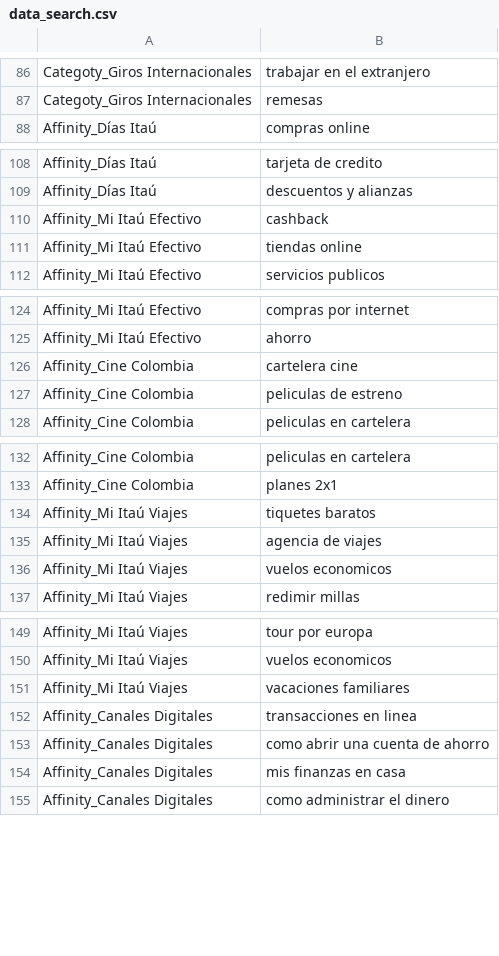
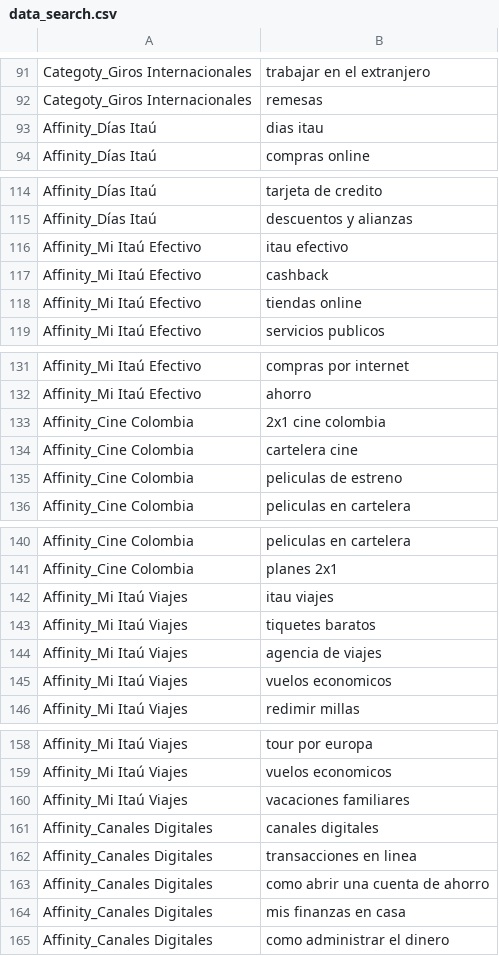
Before and after one commit to malbanil/posicionamiento, a CSV file: data/data_search.csv, drawn as a sheet; only a part is shown, gaps mark what is left out; the diff covers the shown part only; the diff names each change by its address in the sheet, - before the commit and + after, or states it on an @@ line.

```diff
--- a/data/data_search.csv
+++ b/data/data_search.csv
+row 93: Affinity_Días Itaú | dias itau
+row 116: Affinity_Mi Itaú Efectivo | itau efectivo
+row 133: Affinity_Cine Colombia | 2x1 cine colombia
+row 142: Affinity_Mi Itaú Viajes | itau viajes
+row 161: Affinity_Canales Digitales | canales digitales
```
Also changed, not shown: 7 added rows elsewhere in this file, 2 other files.
